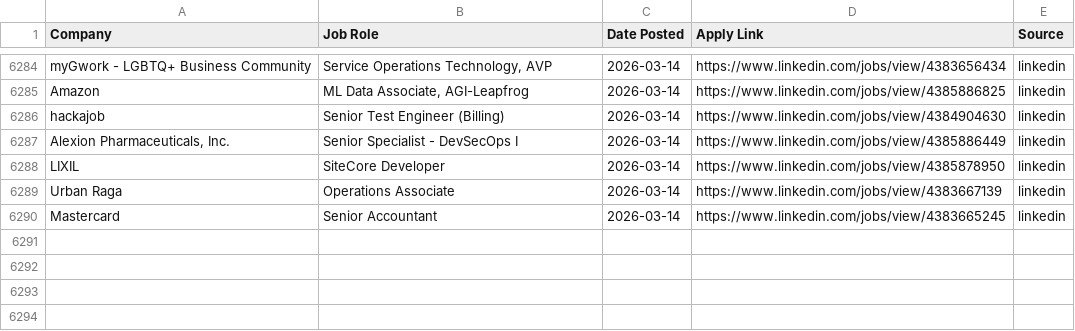
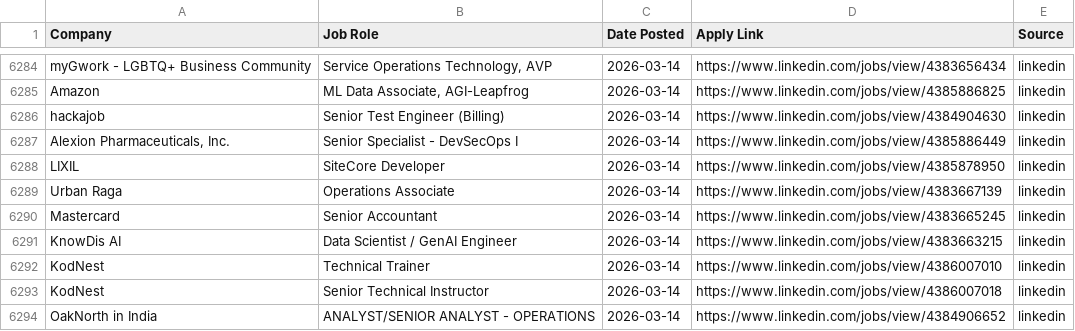
Before and after one commit to Meerghanee/ai-job-hunter, a CSV file: sent_jobs.csv, drawn as a sheet; only a part is shown, gaps mark what is left out; the diff names each change by its address in the sheet, - before the commit and + after, or states it on an @@ line.

```diff
--- a/sent_jobs.csv
+++ b/sent_jobs.csv
+row 6291: KnowDis AI | Data Scientist / GenAI Engineer | 2026-03-14 | https://www.linkedin.com/jobs/view/4383663215 | linkedin
+row 6292: KodNest | Technical Trainer | 2026-03-14 | https://www.linkedin.com/jobs/view/4386007010 | linkedin
+row 6293: KodNest | Senior Technical Instructor | 2026-03-14 | https://www.linkedin.com/jobs/view/4386007018 | linkedin
+row 6294: OakNorth in India | ANALYST/SENIOR ANALYST - OPERATIONS | 2026-03-14 | https://www.linkedin.com/jobs/view/4384906652 | linkedin
```
